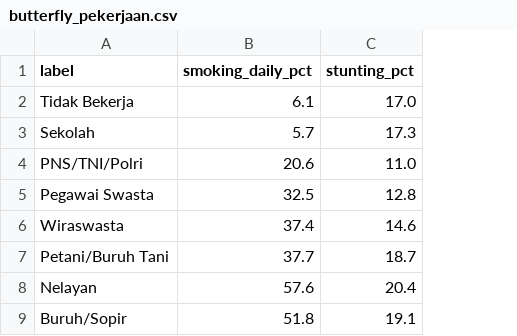
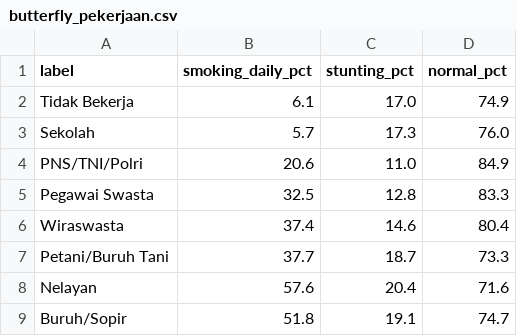
Before and after one commit to Rusmn/Tubes2_IF4061_Visualisasi-Data, a CSV file: data/clean/butterfly_pekerjaan.csv, drawn as a sheet; the diff names each change by its address in the sheet, - before the commit and + after, or states it on an @@ line.

```diff
--- a/data/clean/butterfly_pekerjaan.csv
+++ b/data/clean/butterfly_pekerjaan.csv
+column D (normal_pct), rows 2-9: 74.9 | 76.0 | 84.9 | 83.3 | 80.4 | 73.3 | 71.6 | 74.7
```
Also changed, not shown: 10 other files.
